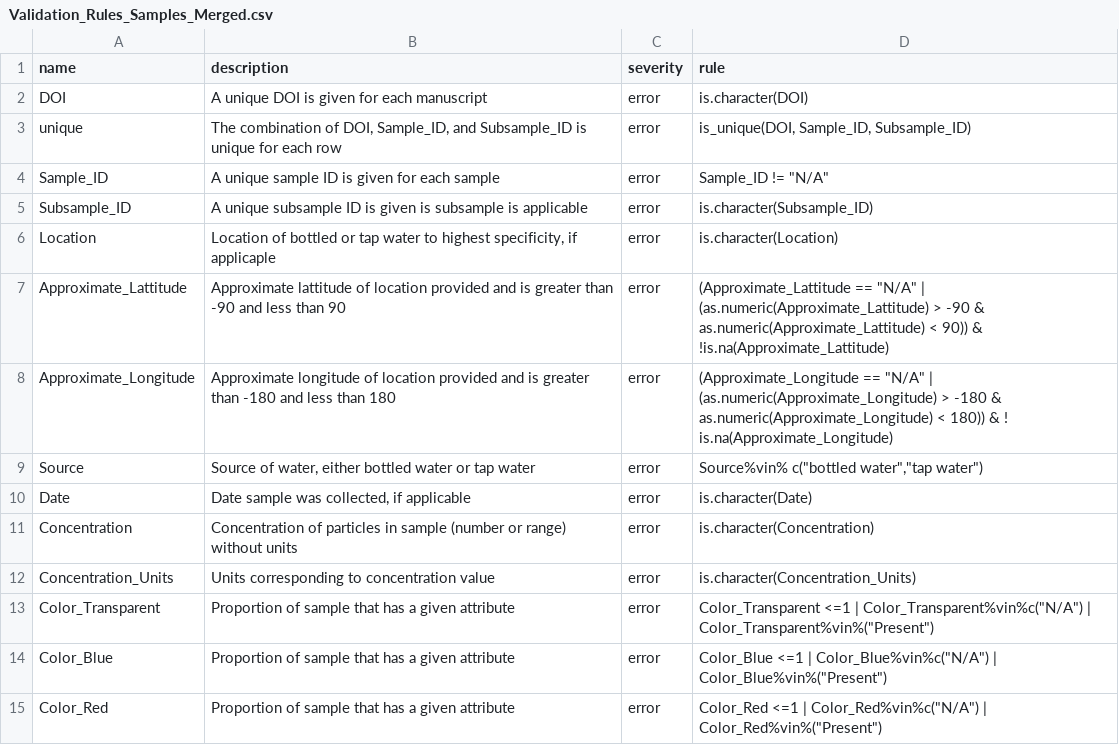
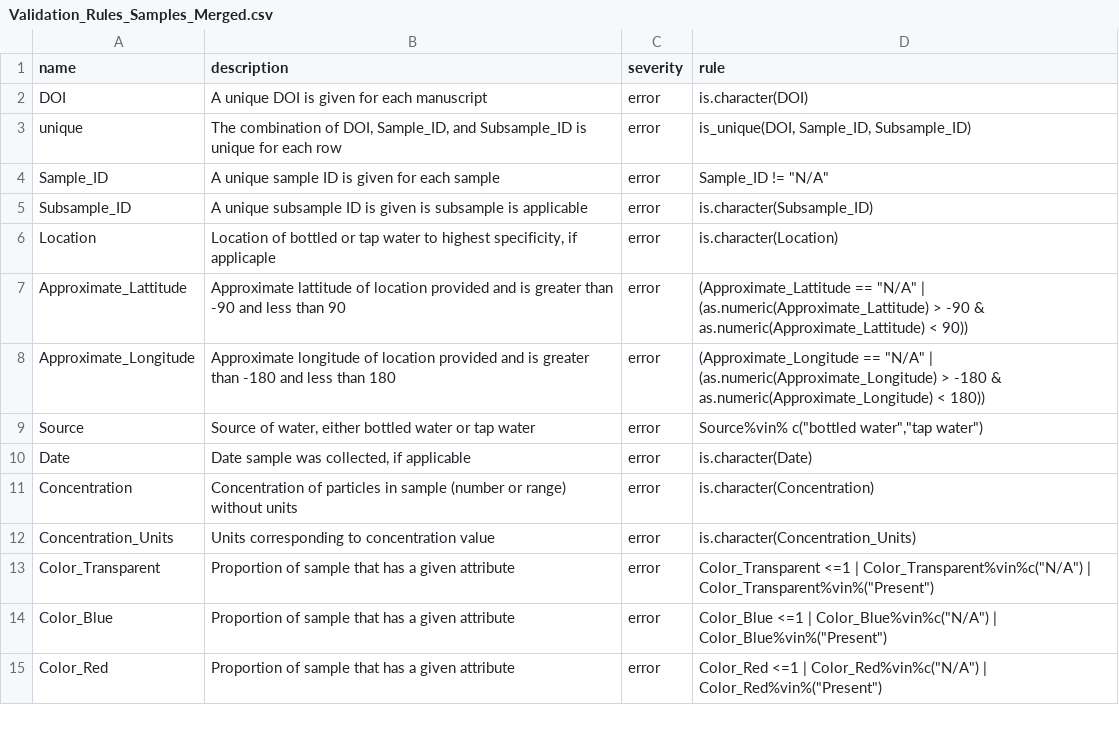
Before and after one commit to Moore-Institute-4-Plastic-Pollution-Res/Microplastic_Data_Portal, a CSV file: data/Clean_DrinkingWater_Data/Validation_Rules_Samples_Merged.csv, drawn as a sheet; only a part is shown.

```diff
--- a/data/Clean_DrinkingWater_Data/Validation_Rules_Samples_Merged.csv
+++ b/data/Clean_DrinkingWater_Data/Validation_Rules_Samples_Merged.csv
@@ -6,4 +6,4 @@ Subsample_ID,A unique subsample ID is given is subsample is applicable,error,is.
 Location,"Location of bottled or tap water to highest specificity, if applicaple",error,is.character(Location)
-Approximate_Lattitude,Approximate lattitude of location provided and is greater than -90 and less than 90,error,"(Approximate_Lattitude == ""N/A"" | (as.numeric(Approximate_Lattitude) > -90 & as.numeric(Approximate_Lattitude) < 90)) & !is.na(Approximate_Lattitude)"
-Approximate_Longitude,Approximate longitude of location provided and is greater than -180 and less than 180,error,"(Approximate_Longitude == ""N/A"" | (as.numeric(Approximate_Longitude) > -180 & as.numeric(Approximate_Longitude) < 180)) & ! is.na(Approximate_Longitude)"
+Approximate_Lattitude,Approximate lattitude of location provided and is greater than -90 and less than 90,error,"(Approximate_Lattitude == ""N/A"" | (as.numeric(Approximate_Lattitude) > -90 & as.numeric(Approximate_Lattitude) < 90))"
+Approximate_Longitude,Approximate longitude of location provided and is greater than -180 and less than 180,error,"(Approximate_Longitude == ""N/A"" | (as.numeric(Approximate_Longitude) > -180 & as.numeric(Approximate_Longitude) < 180))"
 Source,"Source of water, either bottled water or tap water",error,"Source%vin% c(""bottled water"",""tap water"")"
```
Also changed, not shown: 12 other files.
